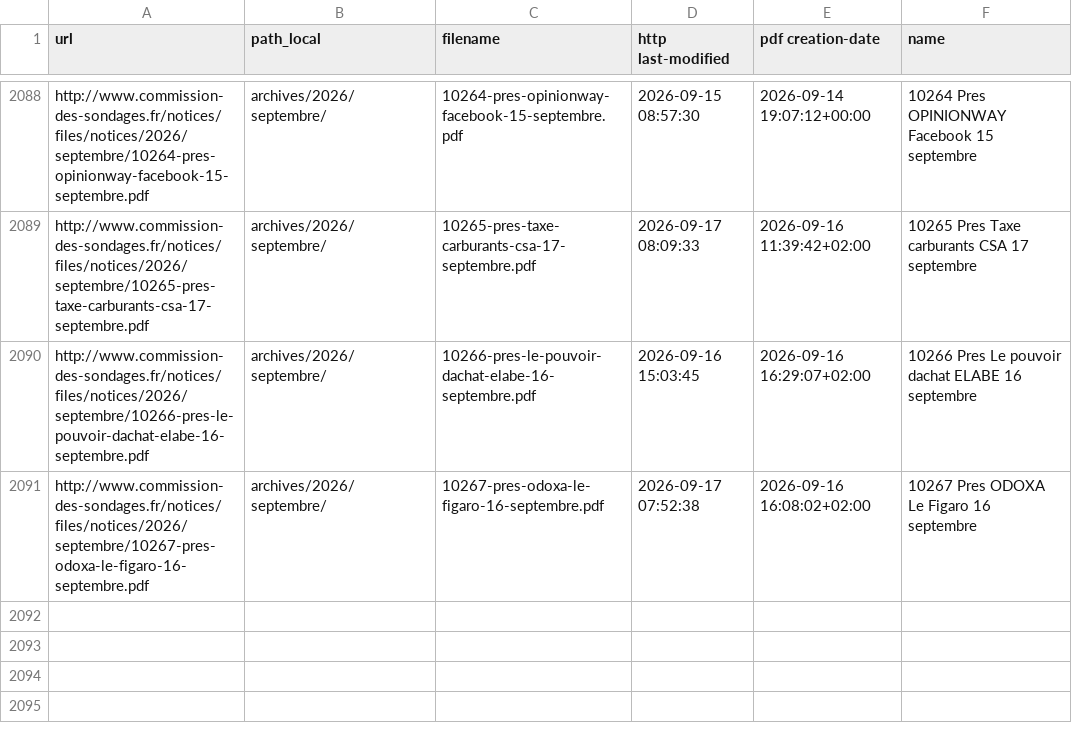
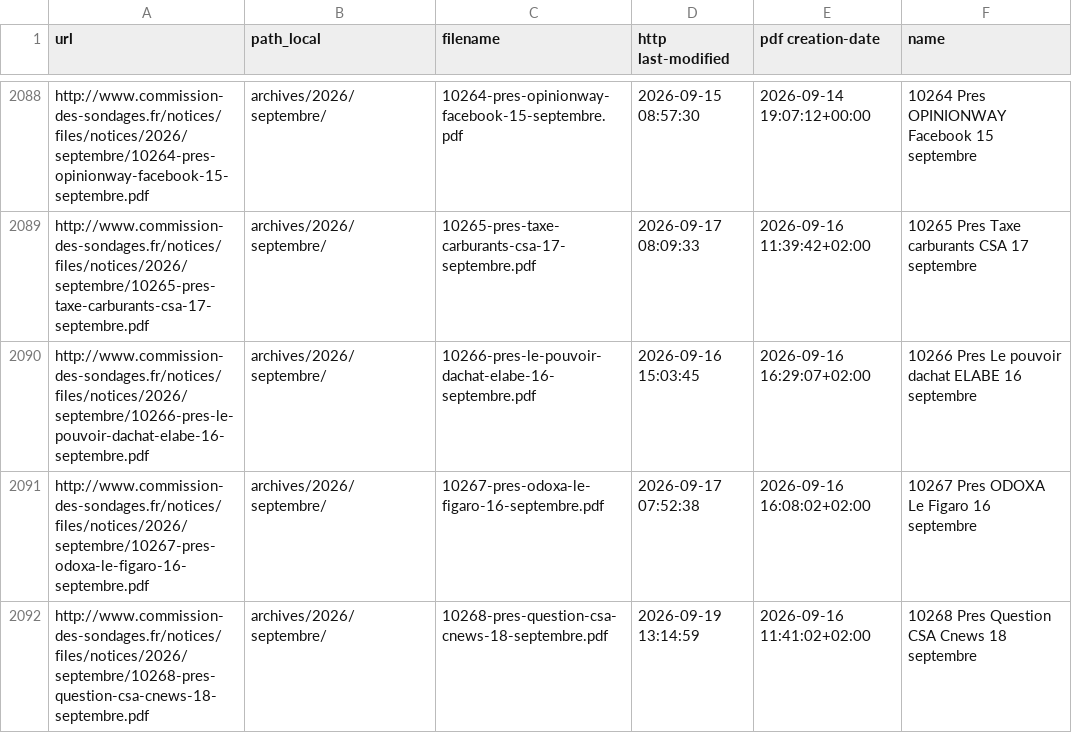
Before and after one commit to MieuxVoter/sondages-commission-index, a CSV file: files.csv, drawn as a sheet; only a part is shown, gaps mark what is left out; the diff names each change by its address in the sheet, - before the commit and + after, or states it on an @@ line.

```diff
--- a/files.csv
+++ b/files.csv
+row 2092: http://www.commission-des-sondages.fr/notices/files/notices/2026/septembre/10268-pres-question-csa-cnews-18-septembre.pdf | archives/2026/septembre/ | 10268-pres-question-csa-cnews-18-septembre.pdf | 2026-09-19 13:14:59 | 2026-09-16 11:41:02+02:00 | 10268 Pres Question CSA Cnews 18 septembre
```
Also changed, not shown: base.csv, 2 other files.
